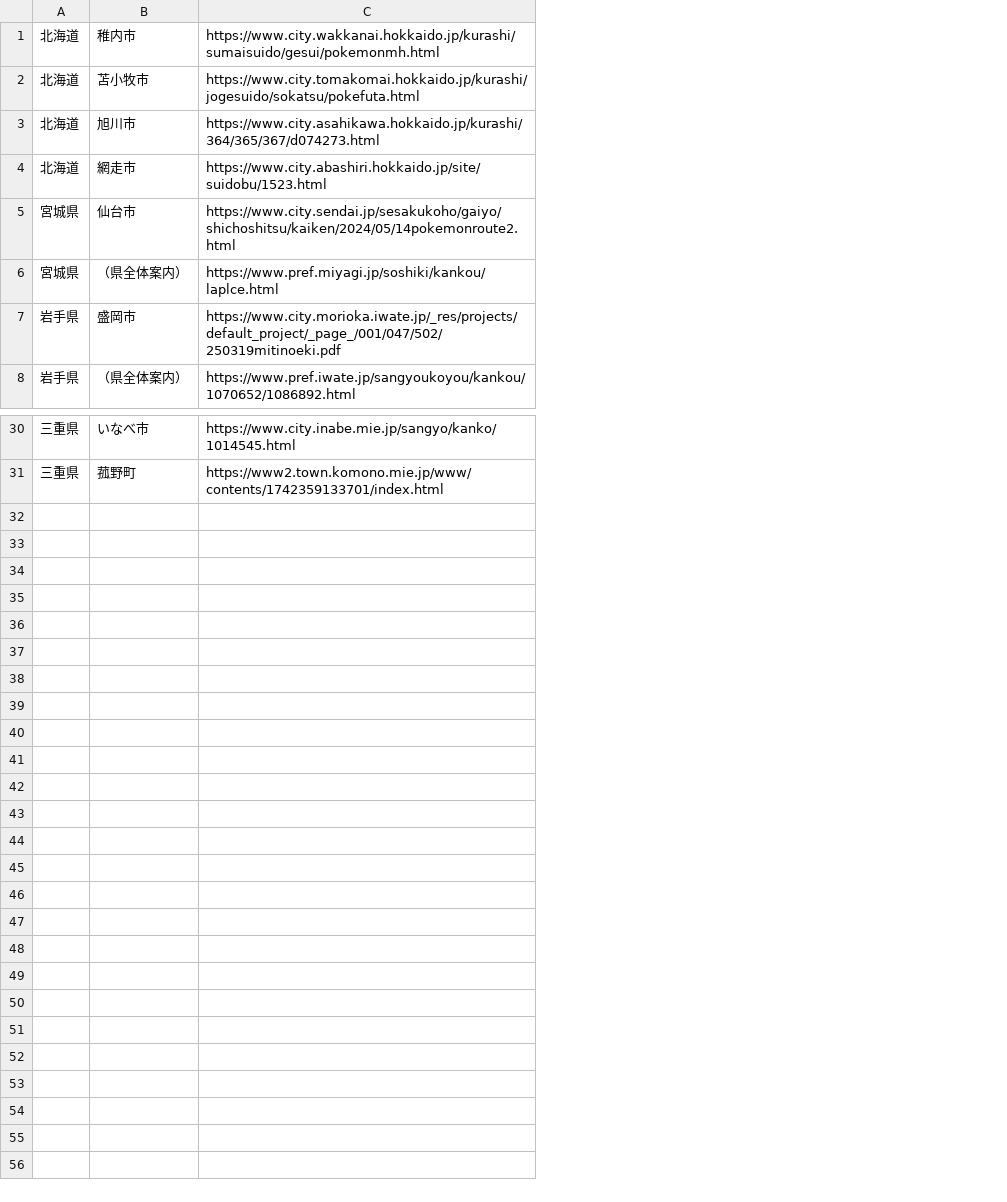
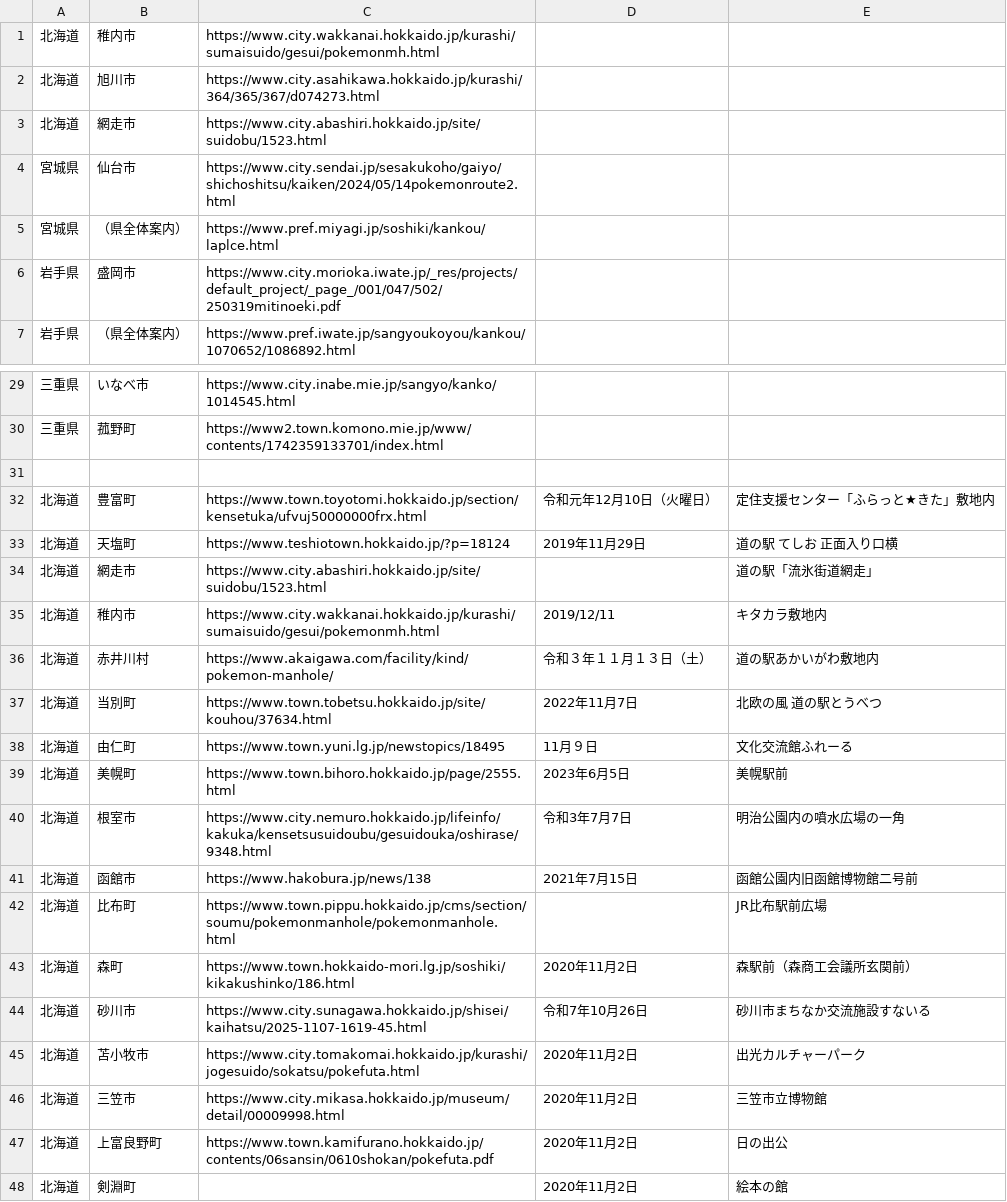
Before and after one commit to nishiokya/pokefuta-tracker, a TSV file: dataset/city_link.tsv, drawn as a sheet; only a part is shown, gaps mark what is left out; addresses are those after the commit; the diff names each change by its address in the sheet, - before the commit and + after, or states it on an @@ line.

Commit message:
ああ

```diff
--- a/dataset/city_link.tsv
+++ b/dataset/city_link.tsv
+column D, empty
+column E, empty
+row 31: (empty)
+row 32: 北海道 | 豊富町 | https://www.town.toyotomi.hokkaido.jp/section/kensetuka/ufvuj50000000frx.html | 令和元年12月10日（火曜日） | 定住支援センター「ふらっと★きた」敷地内
+row 33: 北海道 | 天塩町 | https://www.teshiotown.hokkaido.jp/?p=18124 | 2019年11月29日 | 道の駅 てしお 正面入り口横
+row 34: 北海道 | 網走市 | https://www.city.abashiri.hokkaido.jp/site/suidobu/1523.html |  | 道の駅「流氷街道網走」
+row 35: 北海道 | 稚内市 | https://www.city.wakkanai.hokkaido.jp/kurashi/sumaisuido/gesui/pokemonmh.html | 2019/12/11 | キタカラ敷地内
+row 36: 北海道 | 赤井川村 | https://www.akaigawa.com/facility/kind/pokemon-manhole/ | 令和３年１１月１３日（土） | 道の駅あかいがわ敷地内
+row 37: 北海道 | 当別町 | https://www.town.tobetsu.hokkaido.jp/site/kouhou/37634.html | 2022年11月7日 | 北欧の風 道の駅とうべつ
+row 38: 北海道 | 由仁町 | https://www.town.yuni.lg.jp/newstopics/18495 | 11月９日 | 文化交流館ふれーる
+row 39: 北海道 | 美幌町 | https://www.town.bihoro.hokkaido.jp/page/2555.html | 2023年6月5日 | 美幌駅前
+row 40: 北海道 | 根室市 | https://www.city.nemuro.hokkaido.jp/lifeinfo/kakuka/kensetsusuidoubu/gesuidouka/oshirase/9348.html | 令和3年7月7日 | 明治公園内の噴水広場の一角
+row 41: 北海道 | 函館市 | https://www.hakobura.jp/news/138 | 2021年7月15日 | 函館公園内旧函館博物館二号前
+row 42: 北海道 | 比布町 | https://www.town.pippu.hokkaido.jp/cms/section/soumu/pokemonmanhole/pokemonmanhole.html |  | JR比布駅前広場
+row 43: 北海道 | 森町 | https://www.town.hokkaido-mori.lg.jp/soshiki/kikakushinko/186.html | 2020年11月2日 | 森駅前（森商工会議所玄関前）
+row 44: 北海道 | 砂川市 | https://www.city.sunagawa.hokkaido.jp/shisei/kaihatsu/2025-1107-1619-45.html | 令和7年10月26日 | 砂川市まちなか交流施設すないる
@@ row 2 moved to row 45: 北海道 @@
+row 46: 北海道 | 三笠市 | https://www.city.mikasa.hokkaido.jp/museum/detail/00009998.html | 2020年11月2日 | 三笠市立博物館
+row 47: 北海道 | 上富良野町 | https://www.town.kamifurano.hokkaido.jp/contents/06sansin/0610shokan/pokefuta.pdf | 2020年11月2日 | 日の出公
+row 48: 北海道 | 剣淵町 |  | 2020年11月2日 | 絵本の館
```
